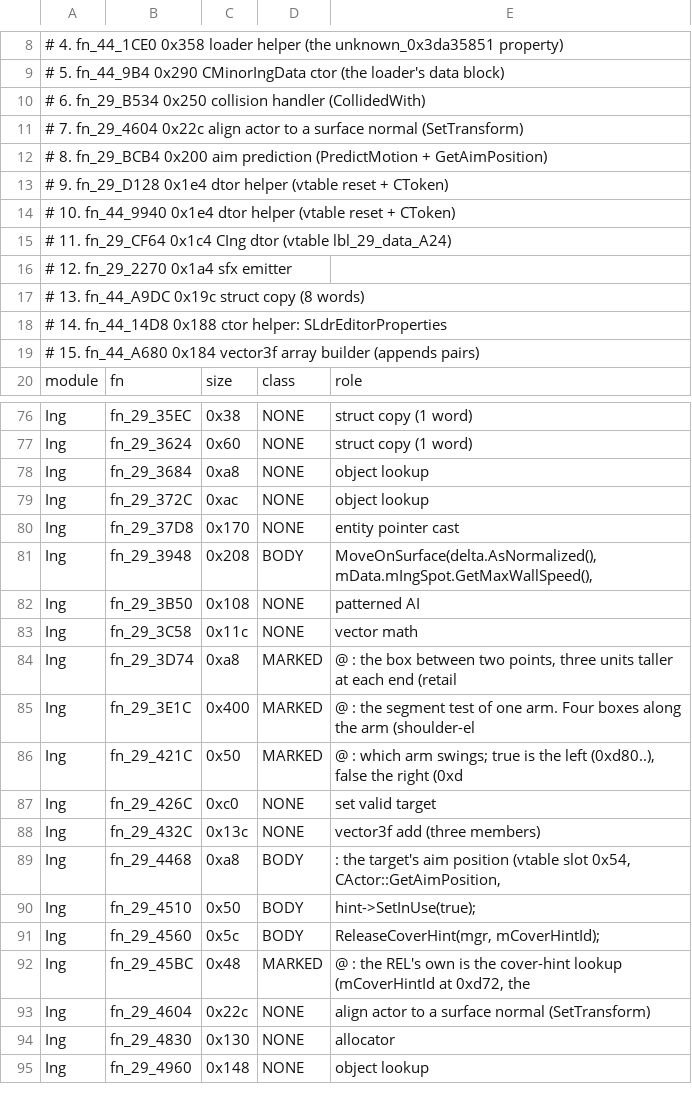
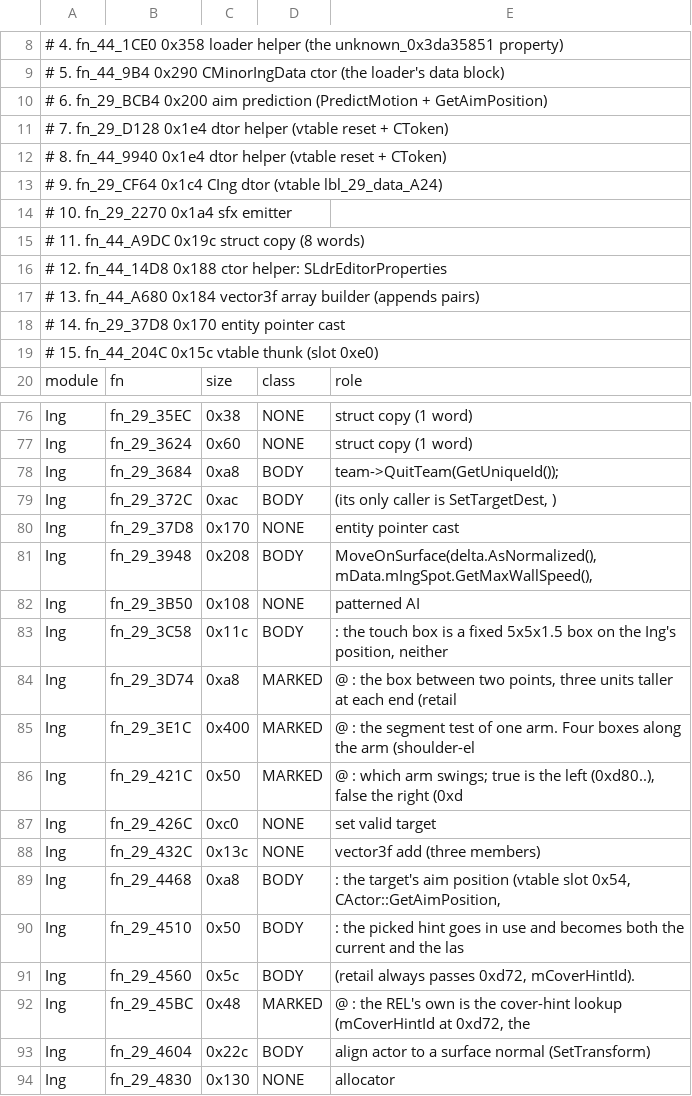
Before and after one commit to NitrosGits/MetroidPrime2Port-DSU, a TSV file: docs/module-analysis/IngInventory.tsv, drawn as a sheet; only a part is shown, gaps mark what is left out; the shorter side is filled out with more unchanged rows; the diff covers the shown part only.

Commit message:
port: CIng's collision handler (fn_29_B534) and the blob align (fn_29_4604)
fn_29_B534 is CIng's CollidedWith - CPhysicsActor's vtable slot 0x80 (the REL's own
override, called by the base first). The flying body projectile (form 4) remembers the
surface it hit: the first collision whose material list holds one of the six splat
surfaces (Ceiling, Wall, Floor, Solid, Immovable, Occluder - the mask retail builds once
into lbl_29_bss_8 from lbl_29_data_9DC..0x9F0) gives the normal (0xdd4/0xdd8/0xddc) and
sets the splat flag (0xe5e bit 6, the rlwimi's word bit 25). SplatOntoMesh now orients
to that normal instead of the zero one.

fn_29_4604 is CIng::Think's call at asm 0x0000C794: the blob the Ing owns (mBlobId,
0xd5c) follows the surface the Ing stands on. The Ing never spawns the blob, so retail's
body is unreachable in every run and the port stops at retail's lookup; the blob's class
has no host counterpart for the model's stores, GeomBlobV2's fn_25_256C or the byte
0x154.

The inventory's two rows move from NONE to BODY.

```diff
--- a/docs/module-analysis/IngInventory.tsv
+++ b/docs/module-analysis/IngInventory.tsv
@@ -9,12 +9,12 @@
 #   5. fn_44_9B4    0x290   CMinorIngData ctor (the loader's data block)
-#   6. fn_29_B534   0x250   collision handler (CollidedWith)
-#   7. fn_29_4604   0x22c   align actor to a surface normal (SetTransform)
-#   8. fn_29_BCB4   0x200   aim prediction (PredictMotion + GetAimPosition)
-#   9. fn_29_D128   0x1e4   dtor helper (vtable reset + CToken)
-#  10. fn_44_9940   0x1e4   dtor helper (vtable reset + CToken)
-#  11. fn_29_CF64   0x1c4   CIng dtor (vtable lbl_29_data_A24)
-#  12. fn_29_2270   0x1a4   sfx emitter
-#  13. fn_44_A9DC   0x19c   struct copy (8 words)
-#  14. fn_44_14D8   0x188   ctor helper: SLdrEditorProperties
-#  15. fn_44_A680   0x184   vector3f array builder (appends pairs)
+#   6. fn_29_BCB4   0x200   aim prediction (PredictMotion + GetAimPosition)
+#   7. fn_29_D128   0x1e4   dtor helper (vtable reset + CToken)
+#   8. fn_44_9940   0x1e4   dtor helper (vtable reset + CToken)
+#   9. fn_29_CF64   0x1c4   CIng dtor (vtable lbl_29_data_A24)
+#  10. fn_29_2270   0x1a4   sfx emitter
+#  11. fn_44_A9DC   0x19c   struct copy (8 words)
+#  12. fn_44_14D8   0x188   ctor helper: SLdrEditorProperties
+#  13. fn_44_A680   0x184   vector3f array builder (appends pairs)
+#  14. fn_29_37D8   0x170   entity pointer cast
+#  15. fn_44_204C   0x15c   vtable thunk (slot 0xe0)
 module	fn	size	class	role
@@ -77,4 +77,4 @@ Ing	fn_29_35EC	0x38	NONE	struct copy (1 word)
 Ing	fn_29_3624	0x60	NONE	struct copy (1 word)
-Ing	fn_29_3684	0xa8	NONE	object lookup
-Ing	fn_29_372C	0xac	NONE	object lookup
+Ing	fn_29_3684	0xa8	BODY	team->QuitTeam(GetUniqueId());
+Ing	fn_29_372C	0xac	BODY	(its only caller is SetTargetDest, )
 Ing	fn_29_37D8	0x170	NONE	entity pointer cast
@@ -82,3 +82,3 @@ Ing	fn_29_3948	0x208	BODY	MoveOnSurface(delta.AsNormalized(), mData.mIngSpot.Get
 Ing	fn_29_3B50	0x108	NONE	patterned AI
-Ing	fn_29_3C58	0x11c	NONE	vector math
+Ing	fn_29_3C58	0x11c	BODY	: the touch box is a fixed 5x5x1.5 box on the Ing's position, neither
 Ing	fn_29_3D74	0xa8	MARKED	@ : the box between two points, three units taller at each end (retail
@@ -89,6 +89,6 @@ Ing	fn_29_432C	0x13c	NONE	vector3f add (three members)
 Ing	fn_29_4468	0xa8	BODY	: the target's aim position (vtable slot 0x54, CActor::GetAimPosition,
-Ing	fn_29_4510	0x50	BODY	hint->SetInUse(true);
-Ing	fn_29_4560	0x5c	BODY	ReleaseCoverHint(mgr, mCoverHintId);
+Ing	fn_29_4510	0x50	BODY	: the picked hint goes in use and becomes both the current and the las
+Ing	fn_29_4560	0x5c	BODY	(retail always passes 0xd72, mCoverHintId).
 Ing	fn_29_45BC	0x48	MARKED	@ : the REL's own is the cover-hint lookup (mCoverHintId at 0xd72, the
-Ing	fn_29_4604	0x22c	NONE	align actor to a surface normal (SetTransform)
+Ing	fn_29_4604	0x22c	BODY	align actor to a surface normal (SetTransform)
 Ing	fn_29_4830	0x130	NONE	allocator
```
Also changed, not shown: 10 edited cells elsewhere in this file, 2 other files.
